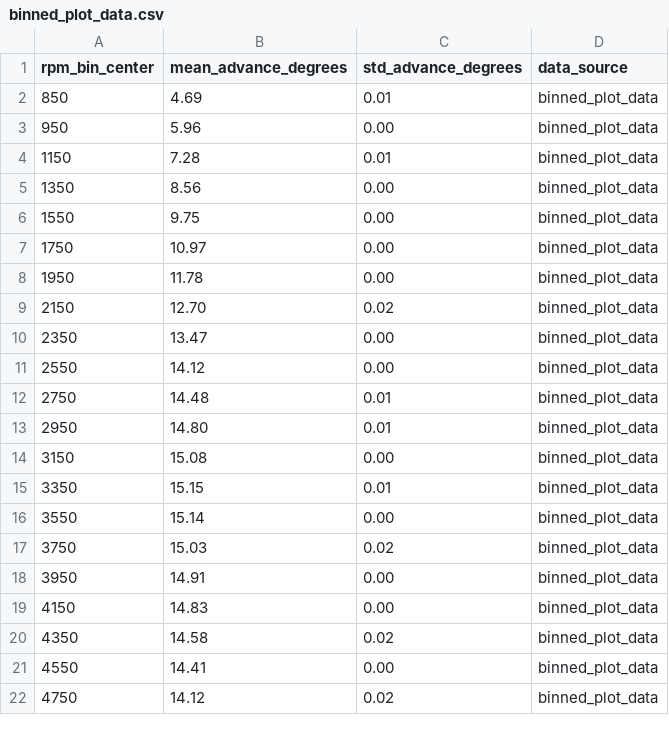
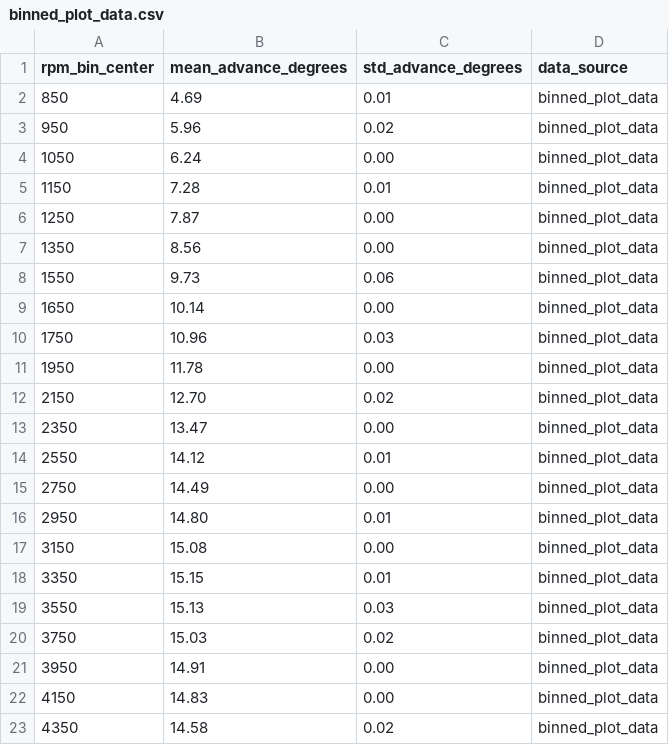
Before and after one commit to rjeans/rotexign, a CSV file: analysis/binned_plot_data.csv, drawn as a sheet; only a part is shown; the shorter side is filled out with more unchanged rows; the diff covers the shown part only.

```diff
--- a/analysis/binned_plot_data.csv
+++ b/analysis/binned_plot_data.csv
@@ -2,7 +2,10 @@ rpm_bin_center,mean_advance_degrees,std_advance_degrees,data_source
 850,4.69,0.01,binned_plot_data
-950,5.96,0.00,binned_plot_data
+950,5.96,0.02,binned_plot_data
+1050,6.24,0.00,binned_plot_data
 1150,7.28,0.01,binned_plot_data
+1250,7.87,0.00,binned_plot_data
 1350,8.56,0.00,binned_plot_data
-1550,9.75,0.00,binned_plot_data
-1750,10.97,0.00,binned_plot_data
+1550,9.73,0.06,binned_plot_data
+1650,10.14,0.00,binned_plot_data
+1750,10.96,0.03,binned_plot_data
 1950,11.78,0.00,binned_plot_data
@@ -10,4 +13,4 @@ rpm_bin_center,mean_advance_degrees,std_advance_degrees,data_source
 2350,13.47,0.00,binned_plot_data
-2550,14.12,0.00,binned_plot_data
-2750,14.48,0.01,binned_plot_data
+2550,14.12,0.01,binned_plot_data
+2750,14.49,0.00,binned_plot_data
 2950,14.80,0.01,binned_plot_data
@@ -15,3 +18,3 @@ rpm_bin_center,mean_advance_degrees,std_advance_degrees,data_source
 3350,15.15,0.01,binned_plot_data
-3550,15.14,0.00,binned_plot_data
+3550,15.13,0.03,binned_plot_data
 3750,15.03,0.02,binned_plot_data
```
Also changed, not shown: 7 edited cells elsewhere in this file, 11 other files.
